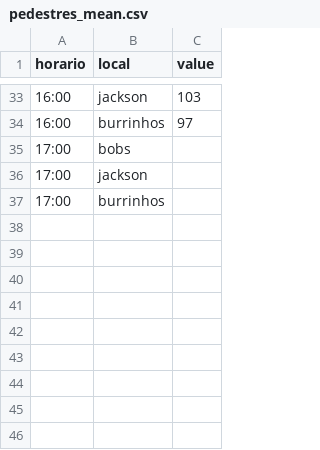
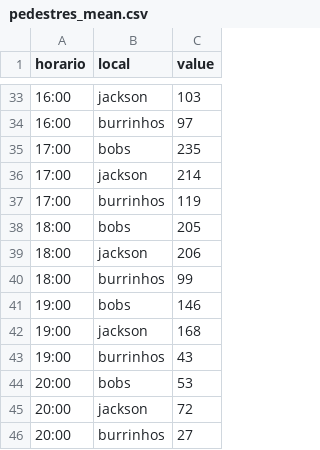
Before and after one commit to joaolgm/dataVis-D3, a CSV file: data/pedestres_mean.csv, drawn as a sheet; only a part is shown, gaps mark what is left out.

```diff
--- a/data/pedestres_mean.csv
+++ b/data/pedestres_mean.csv
@@ -34,4 +34,13 @@ horario, local, value
 16:00, burrinhos, 97
-17:00, bobs,
-17:00, jackson,
-17:00, burrinhos,
+17:00, bobs, 235
+17:00, jackson, 214
+17:00, burrinhos, 119
+18:00, bobs, 205
+18:00, jackson, 206
+18:00, burrinhos, 99
+19:00, bobs, 146
+19:00, jackson, 168
+19:00, burrinhos, 43
+20:00, bobs, 53
+20:00, jackson, 72
+20:00, burrinhos, 27
```
Also changed, not shown: 4 other files.
